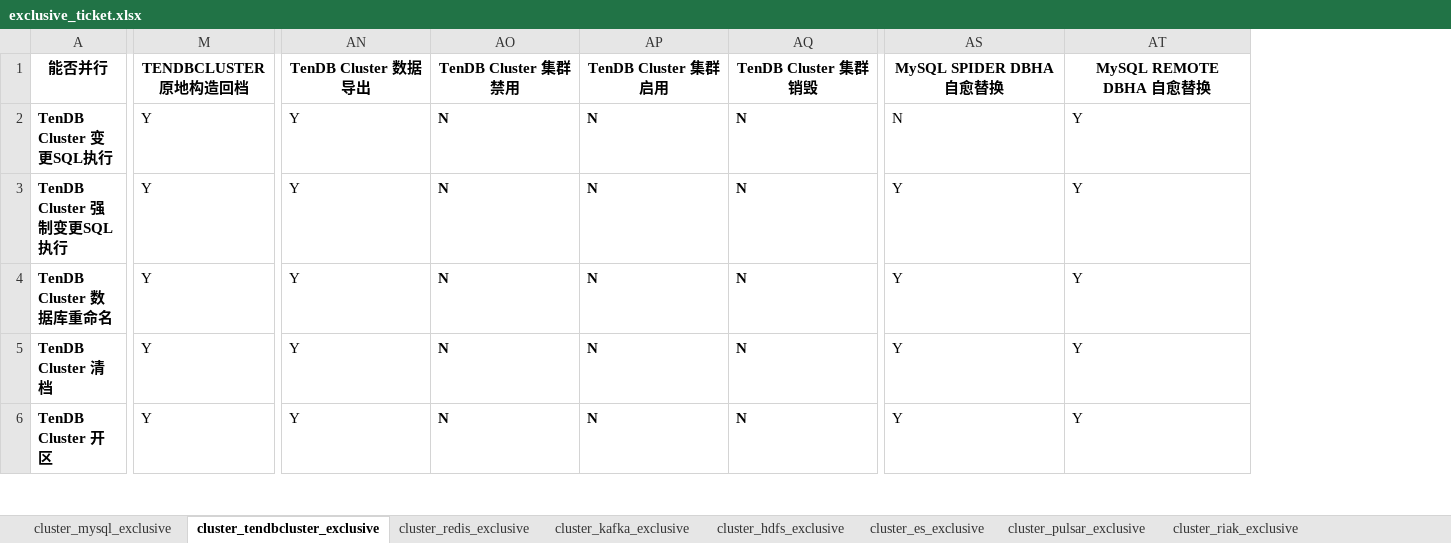
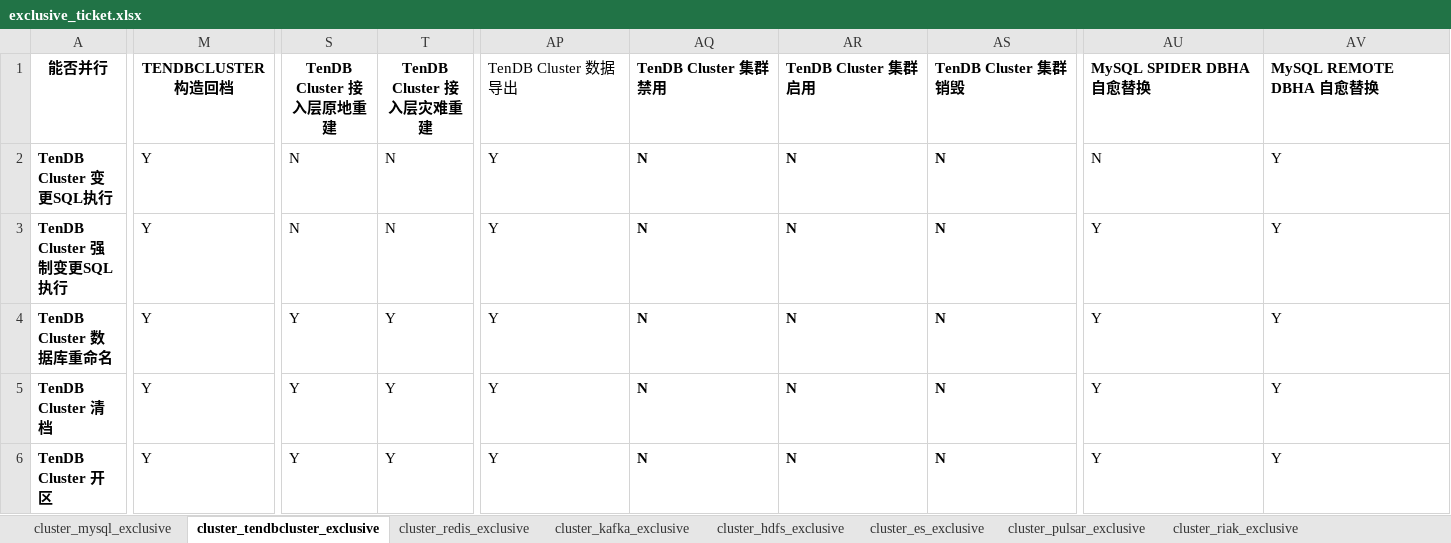
Before and after one commit to TencentBlueKing/blueking-dbm, an Excel workbook: dbm-ui/backend/ticket/exclusive_ticket.xlsx, sheet cluster_tendbcluster_exclusive, drawn as a sheet; only a part is shown, gaps mark what is left out; values as stored, in another font and other column widths than the file's, no borders; addresses are those after the commit; the diff covers the shown part only; the diff names each change by its address in the sheet, - before the commit and + after, or states it on an @@ line.

```diff
--- a/dbm-ui/backend/ticket/exclusive_ticket.xlsx (sheet cluster_tendbcluster_exclusive)
+++ b/dbm-ui/backend/ticket/exclusive_ticket.xlsx (sheet cluster_tendbcluster_exclusive)
+column S (TenDB Cluster 接入层原地重建), rows 2-6: N | N | Y | Y | Y
+column T (TenDB Cluster 接入层灾难重建), rows 2-6: N | N | Y | Y | Y
-M1: TENDBCLUSTER 原地构造回档
+M1: TENDBCLUSTER 构造回档
-AP1:AS1 alignment: center
+AP1:AS1 alignment: left
-AP1 bold: on
+AP1 bold: off
-AU1:AV1 alignment: center
+AU1:AV1 alignment: left
```
Also changed, not shown: 2 added rows, 2 edited cells and cell formats elsewhere in this sheet, sheet cluster_mysql_exclusive.
